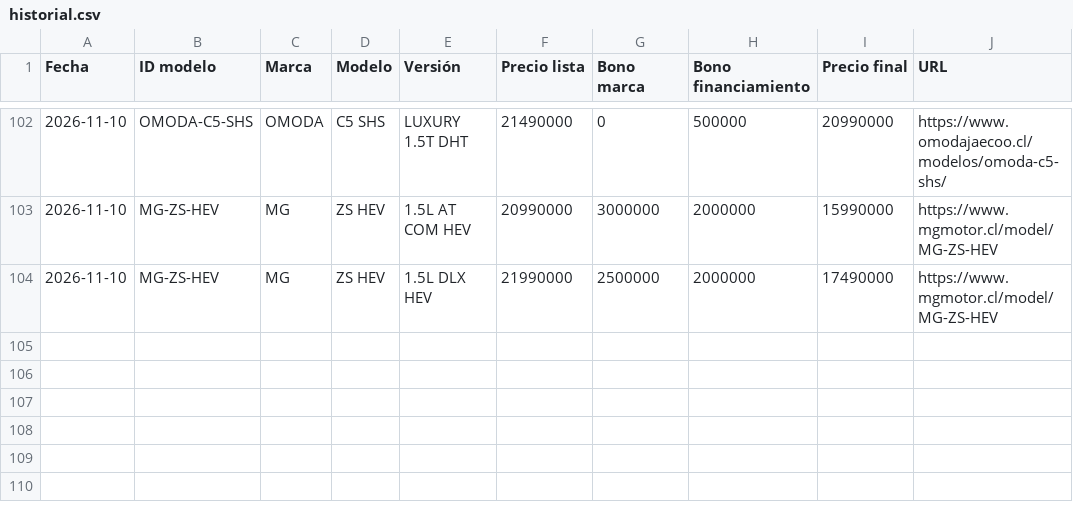
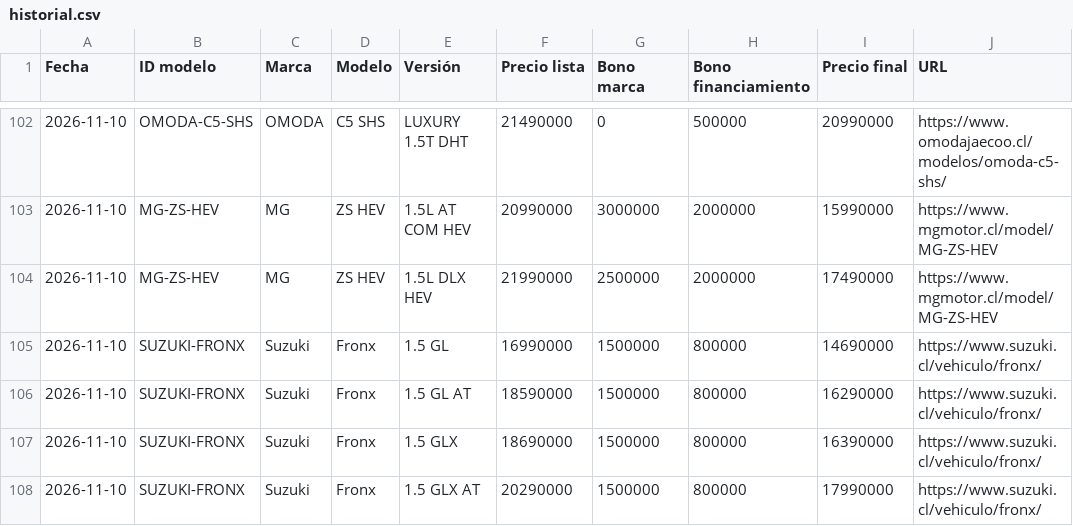
Before and after one commit to lucaskmcrf-source/precios-competencia, a CSV file: historial.csv, drawn as a sheet; only a part is shown, gaps mark what is left out; the diff names each change by its address in the sheet, - before the commit and + after, or states it on an @@ line.

```diff
--- a/historial.csv
+++ b/historial.csv
+row 105: 2026-11-10 | SUZUKI-FRONX | Suzuki | Fronx | 1.5 GL | 16990000 | 1500000 | 800000 | 14690000 | https://www.suzuki.cl/vehiculo/fronx/
+row 106: 2026-11-10 | SUZUKI-FRONX | Suzuki | Fronx | 1.5 GL AT | 18590000 | 1500000 | 800000 | 16290000 | https://www.suzuki.cl/vehiculo/fronx/
+row 107: 2026-11-10 | SUZUKI-FRONX | Suzuki | Fronx | 1.5 GLX | 18690000 | 1500000 | 800000 | 16390000 | https://www.suzuki.cl/vehiculo/fronx/
+row 108: 2026-11-10 | SUZUKI-FRONX | Suzuki | Fronx | 1.5 GLX AT | 20290000 | 1500000 | 800000 | 17990000 | https://www.suzuki.cl/vehiculo/fronx/
```
